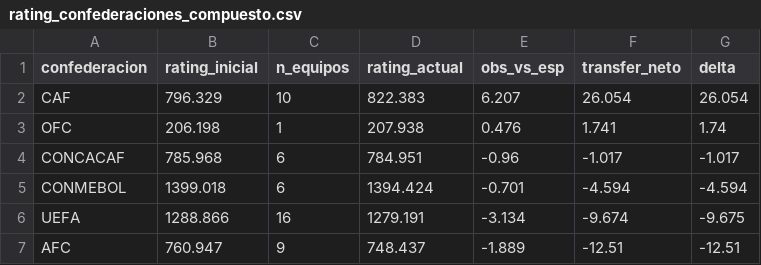
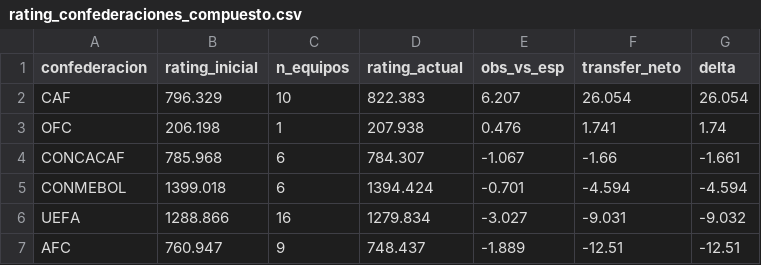
Before and after one commit to tomgc/mundial2026_confederaciones, a CSV file: 40_salidas/rating_confederaciones_compuesto.csv, drawn as a sheet.

```diff
--- a/40_salidas/rating_confederaciones_compuesto.csv
+++ b/40_salidas/rating_confederaciones_compuesto.csv
@@ -3,5 +3,5 @@ CAF,796.329,10,822.383,6.207,26.054,26.054
 OFC,206.198,1,207.938,0.476,1.741,1.74
-CONCACAF,785.968,6,784.951,-0.96,-1.017,-1.017
+CONCACAF,785.968,6,784.307,-1.067,-1.66,-1.661
 CONMEBOL,1399.018,6,1394.424,-0.701,-4.594,-4.594
-UEFA,1288.866,16,1279.191,-3.134,-9.674,-9.675
+UEFA,1288.866,16,1279.834,-3.027,-9.031,-9.032
 AFC,760.947,9,748.437,-1.889,-12.51,-12.51
```
Also changed, not shown: 40_salidas/historial_partidos.csv, 40_salidas/historial_partidos_compuesto.csv, 8 other files.
